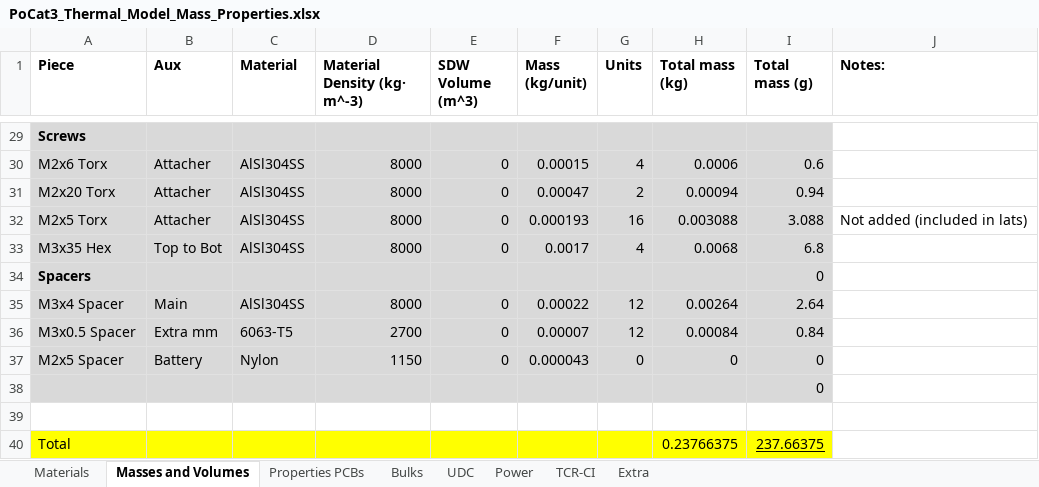
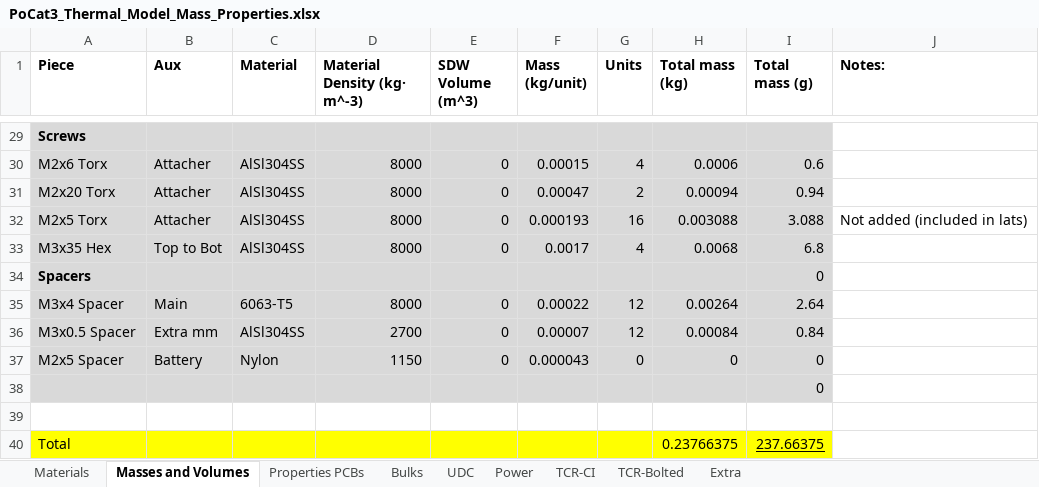
Before and after one commit to o-pvnrt/PoCat-Thermal, an Excel workbook: PoCat3_Thermal_Model_Mass_Properties.xlsx, sheet Masses and Volumes, drawn as a sheet; only a part is shown, gaps mark what is left out; values as stored, in another font and other column widths than the file's, no borders; the diff names each change by its address in the sheet, - before the commit and + after, or states it on an @@ line.

```diff
--- a/PoCat3_Thermal_Model_Mass_Properties.xlsx (sheet Masses and Volumes)
+++ b/PoCat3_Thermal_Model_Mass_Properties.xlsx (sheet Masses and Volumes)
+sheet tab: TCR-Bolted
-C35 (Material): AlSl304SS
+C35 (Material): 6063-T5
-C36 (Material): 6063-T5
+C36 (Material): AlSl304SS
```
Also changed, not shown: sheet TCR-CI.
